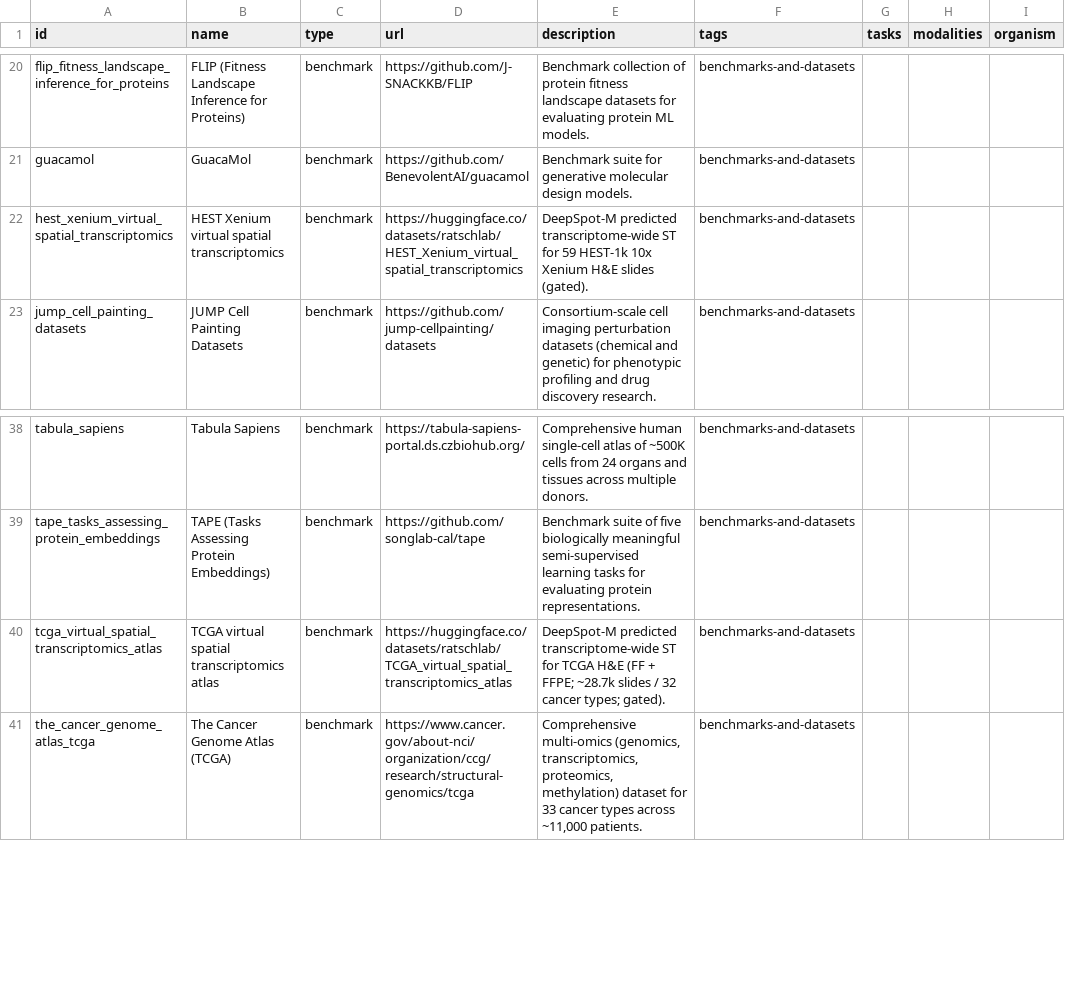
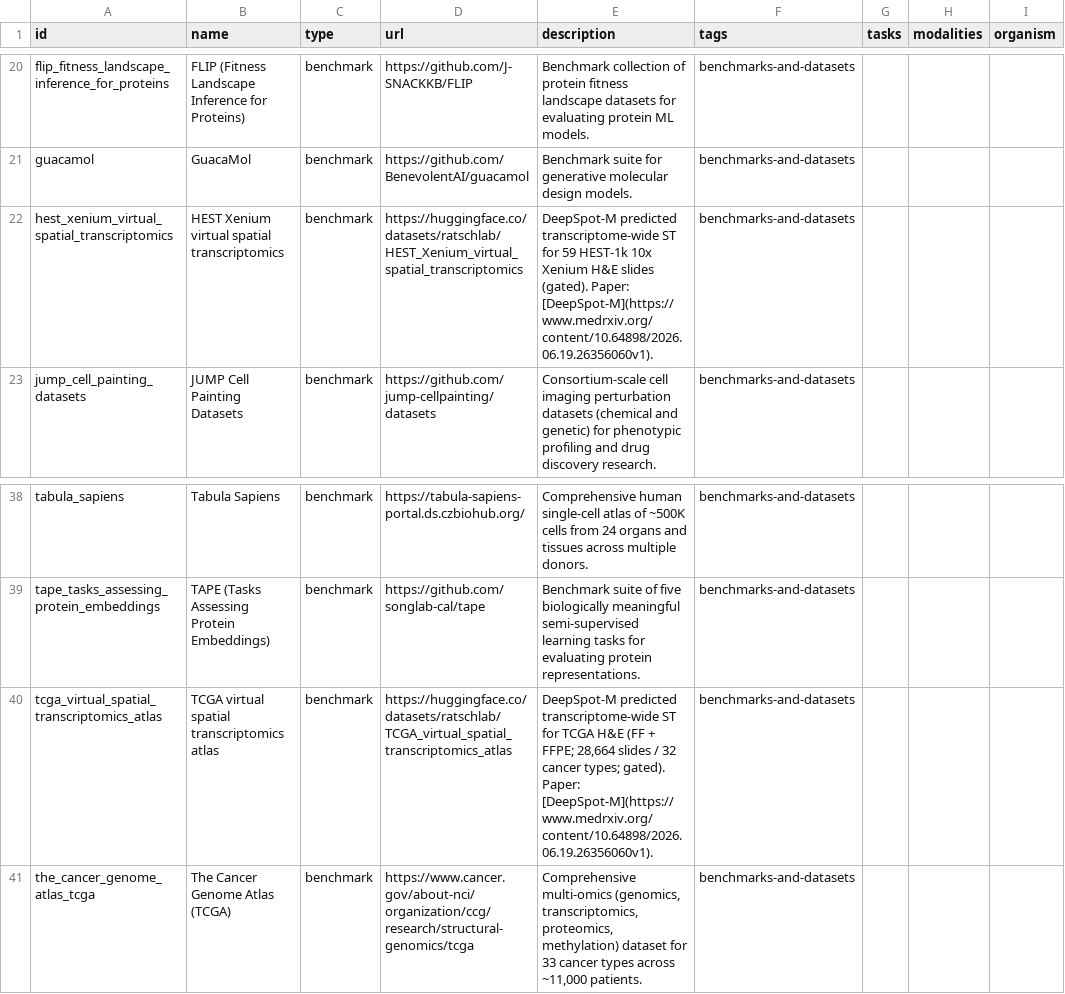
Before and after one commit to inoue0426/awesome-computational-biology, a CSV file: data/resources.csv, drawn as a sheet; only a part is shown, gaps mark what is left out; the diff names each change by its address in the sheet, - before the commit and + after, or states it on an @@ line.

```diff
--- a/data/resources.csv
+++ b/data/resources.csv
-E22 (description): …slides (gated).
+E22 (description): …slides (gated). Paper: [DeepSpot-M](https://www.medrxiv.org/content/10.64898/2026.06.19.26356060v1).
-E40 (description): …+ FFPE; ~28.7k slides / 32 cancer types; gated).
+E40 (description): …+ FFPE; 28,664 slides / 32 cancer types; gated). Paper: [DeepSpot-M](https://www.medrxiv.org/content/10.64898/2026.06.19.26356060v1).
```
Also changed, not shown: 4 other files.
